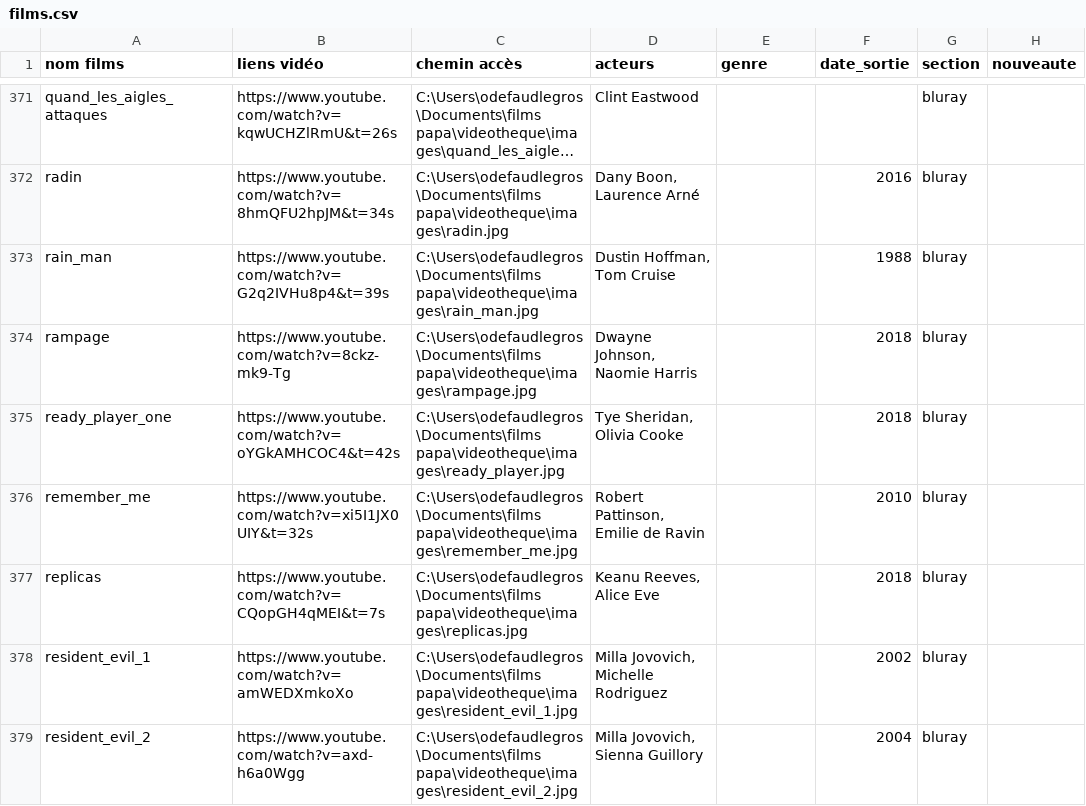
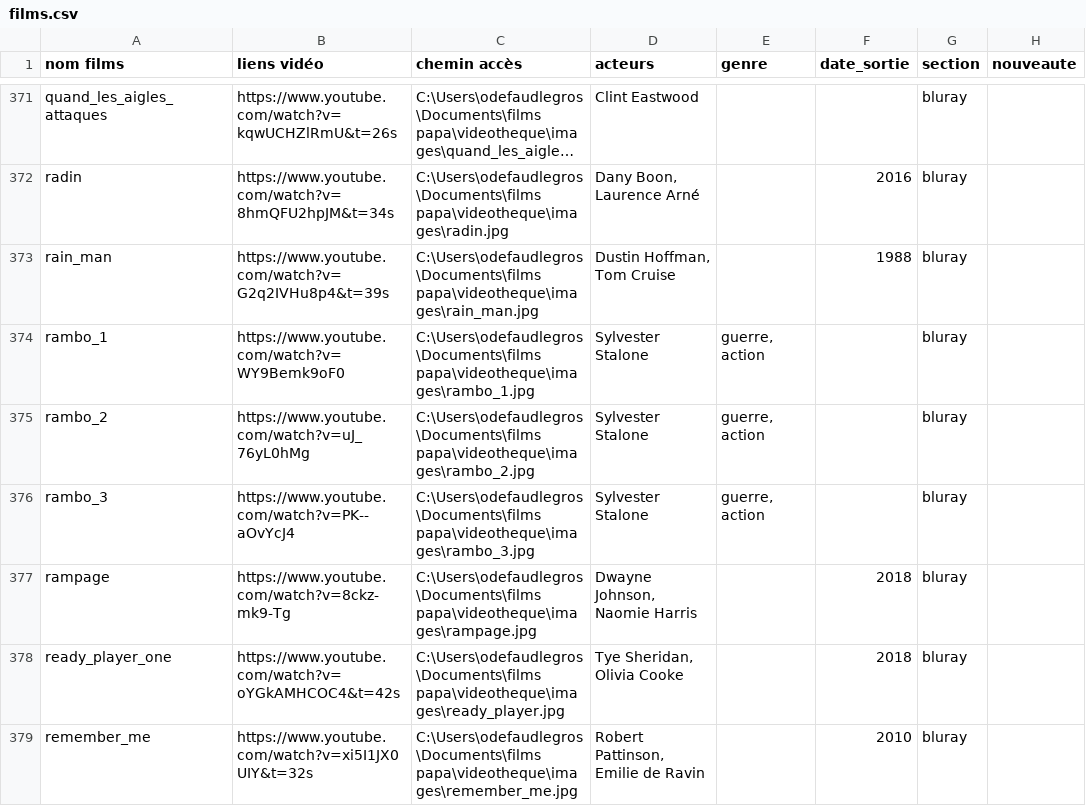
Before and after one commit to Olive97424/videotheque, a CSV file: films.csv, drawn as a sheet; only a part is shown, gaps mark what is left out; the shorter side is filled out with more unchanged rows; long unchanged cells end in …; the diff names each change by its address in the sheet, - before the commit and + after, or states it on an @@ line.

```diff
--- a/films.csv
+++ b/films.csv
+row 374: rambo_1 | https://www.youtube.com/watch?v=WY9Bemk9oF0 | C:\Users\odefaudlegros\Documents\films papa\videotheque\images\rambo_1.jpg | Sylvester Stalone | guerre, action |  | bluray
+row 375: rambo_2 | https://www.youtube.com/watch?v=uJ_76yL0hMg | C:\Users\odefaudlegros\Documents\films papa\videotheque\images\rambo_2.jpg | Sylvester Stalone | guerre, action |  | bluray
+row 376: rambo_3 | https://www.youtube.com/watch?v=PK--aOvYcJ4 | C:\Users\odefaudlegros\Documents\films papa\videotheque\images\rambo_3.jpg | Sylvester Stalone | guerre, action |  | bluray
```
Also changed, not shown: 4 other files.
